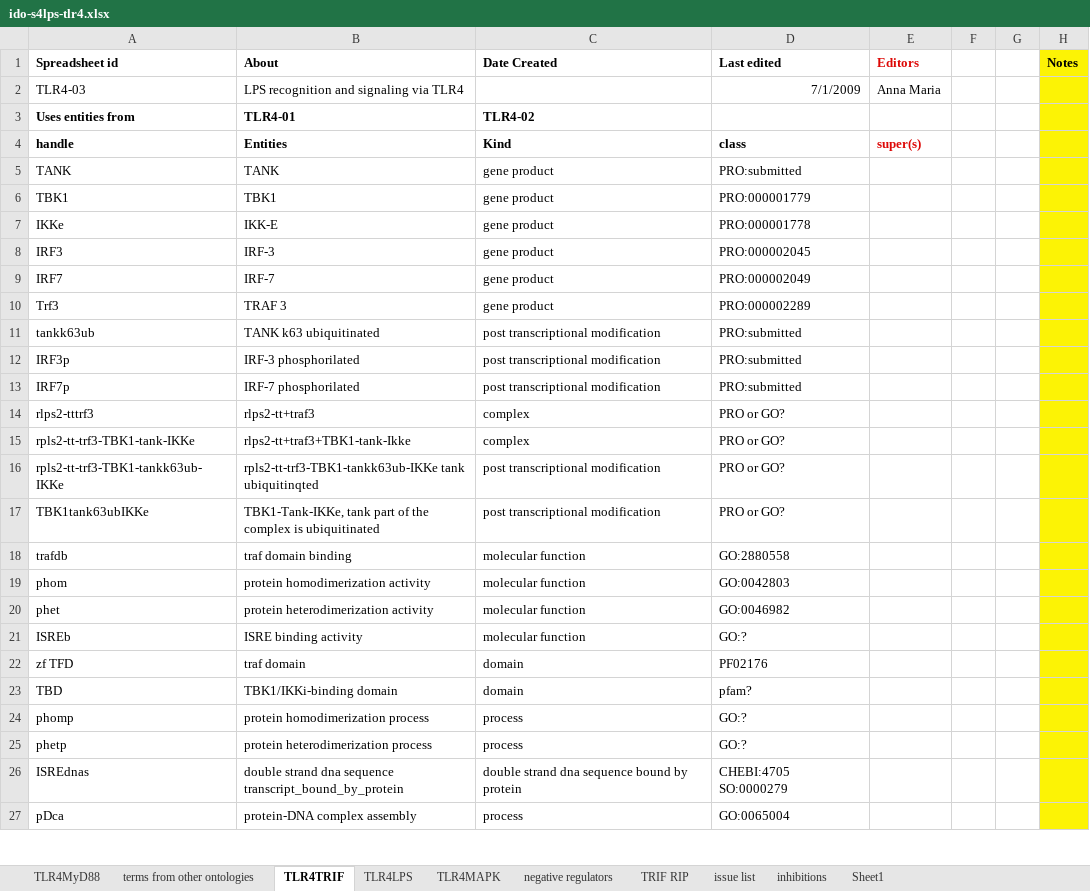
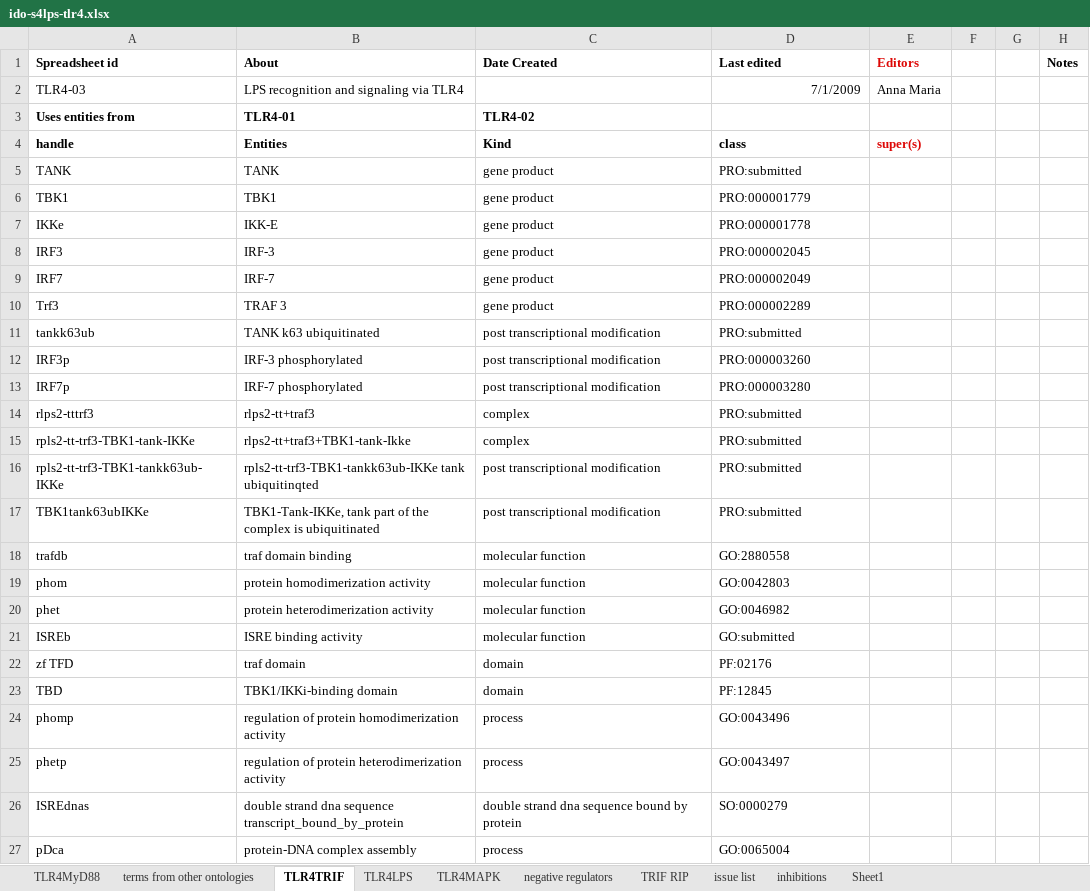
Before and after one commit to GreatStuff660/infectious-disease-ontology, an Excel workbook: src/ontology/immunology/ido-s4lps-tlr4.xlsx, sheet TLR4TRIF, drawn as a sheet; only a part is shown; values as stored, in another font and other column widths than the file's, no borders; the diff covers the shown part only; the diff names each change by its address in the sheet, - before the commit and + after, or states it on an @@ line.

```diff
--- a/src/ontology/immunology/ido-s4lps-tlr4.xlsx (sheet TLR4TRIF)
+++ b/src/ontology/immunology/ido-s4lps-tlr4.xlsx (sheet TLR4TRIF)
-H1:H27 fill: #FCF305
+H1:H27 fill: none
-B12 (About): IRF-3 phosphorilated
+B12 (About): IRF-3 phosphorylated
-D12 (Last edited): PRO:submitted
+D12 (Last edited): PRO:000003260
-B13 (About): IRF-7 phosphorilated
+B13 (About): IRF-7 phosphorylated
-D13 (Last edited): PRO:submitted
+D13 (Last edited): PRO:000003280
-D14:D17 (Last edited): PRO or GO?
+D14:D17 (Last edited): PRO:submitted
-D21 (Last edited): GO:?
+D21 (Last edited): GO:submitted
-D22 (Last edited): PF02176
+D22 (Last edited): PF:02176
-D23 (Last edited): pfam?
+D23 (Last edited): PF:12845
-B24 (About): protein homodimerization process
+B24 (About): regulation of protein homodimerization activity
-D24 (Last edited): GO:?
+D24 (Last edited): GO:0043496
-B25 (About): protein heterodimerization process
+B25 (About): regulation of protein heterodimerization activity
-D25 (Last edited): GO:?
+D25 (Last edited): GO:0043497
-D26 (Last edited): CHEBI:4705 SO:0000279
+D26 (Last edited): SO:0000279
```
Also changed, not shown: 4 added rows, 9 removed rows and cell formats elsewhere in this sheet, sheet TLR4MyD88, sheet inhibitions, sheet TLR4LPS, sheet TLR4MAPK, formulas that keep their value.
